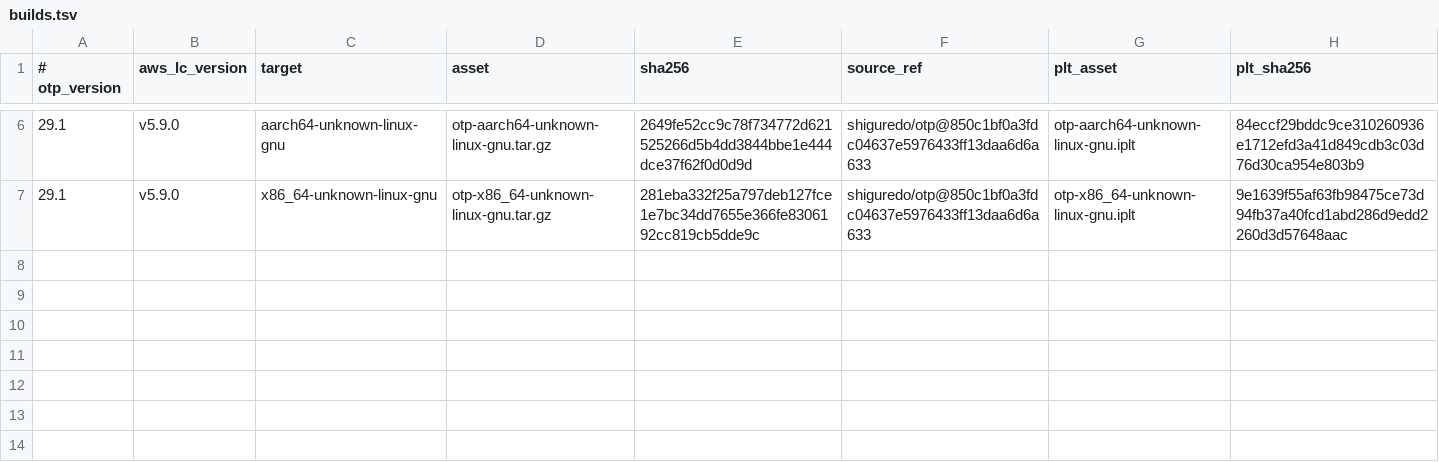
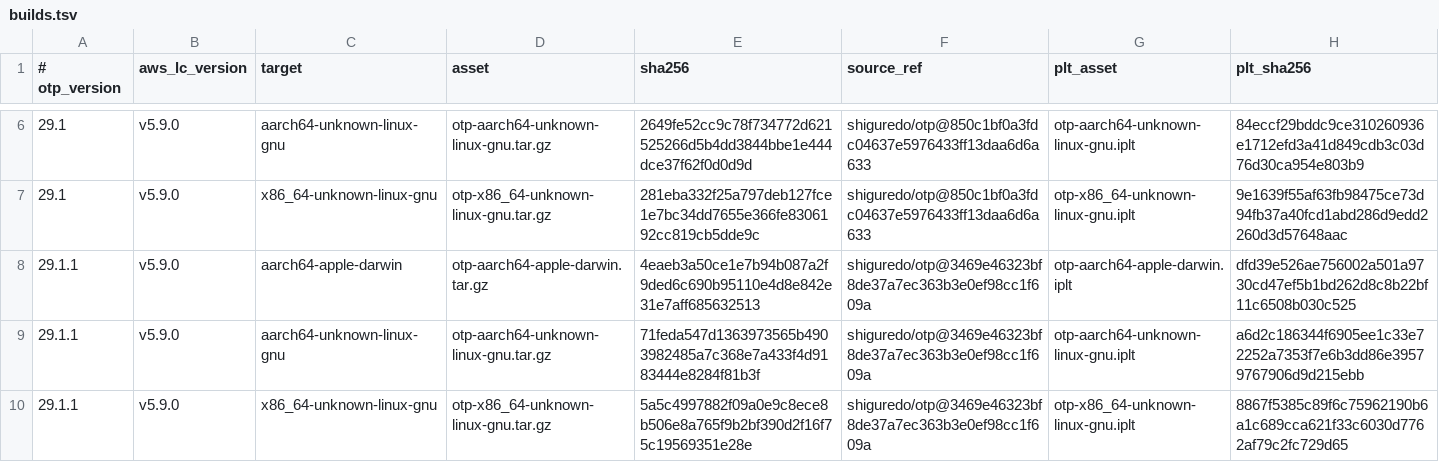
Before and after one commit to shiguredo/setup-erlang, a TSV file: versions/builds.tsv, drawn as a sheet; only a part is shown, gaps mark what is left out; the diff names each change by its address in the sheet, - before the commit and + after, or states it on an @@ line.

```diff
--- a/versions/builds.tsv
+++ b/versions/builds.tsv
+row 8: 29.1.1 | v5.9.0 | aarch64-apple-darwin | otp-aarch64-apple-darwin.tar.gz | 4eaeb3a50ce1e7b94b087a2f9ded6c690b95110e4d8e842e31e7aff685632513 | shiguredo/otp@3469e46323bf8de37a7ec363b3e0ef98cc1f609a | otp-aarch64-apple-darwin.iplt | dfd39e526ae756002a501a9730cd47ef5b1bd262d8c8b22bf11c6508b030c525
+row 9: 29.1.1 | v5.9.0 | aarch64-unknown-linux-gnu | otp-aarch64-unknown-linux-gnu.tar.gz | 71feda547d1363973565b4903982485a7c368e7a433f4d9183444e8284f81b3f | shiguredo/otp@3469e46323bf8de37a7ec363b3e0ef98cc1f609a | otp-aarch64-unknown-linux-gnu.iplt | a6d2c186344f6905ee1c33e72252a7353f7e6b3dd86e39579767906d9d215ebb
+row 10: 29.1.1 | v5.9.0 | x86_64-unknown-linux-gnu | otp-x86_64-unknown-linux-gnu.tar.gz | 5a5c4997882f09a0e9c8ece8b506e8a765f9b2bf390d2f16f75c19569351e28e | shiguredo/otp@3469e46323bf8de37a7ec363b3e0ef98cc1f609a | otp-x86_64-unknown-linux-gnu.iplt | 8867f5385c89f6c75962190b6a1c689cca621f33c6030d7762af79c2fc729d65
```
